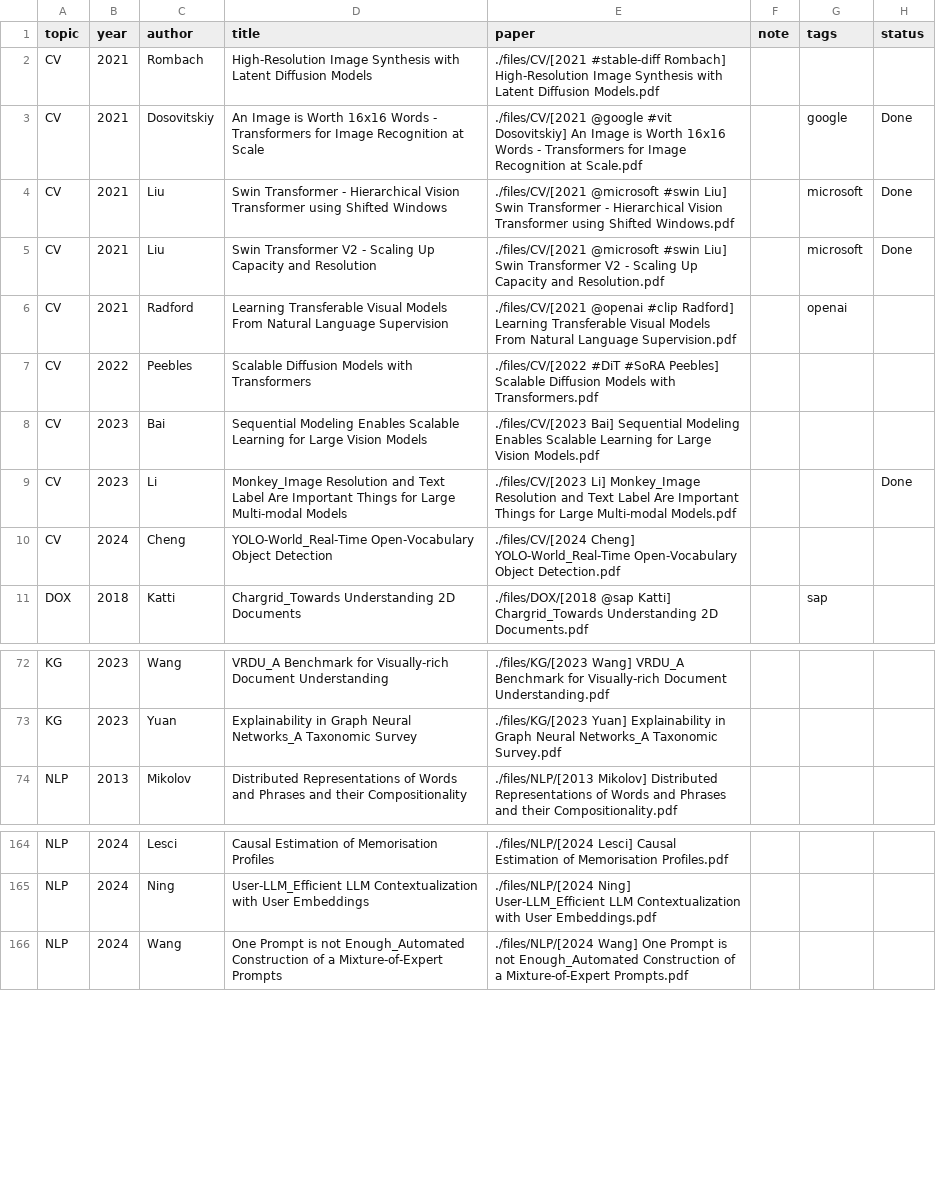
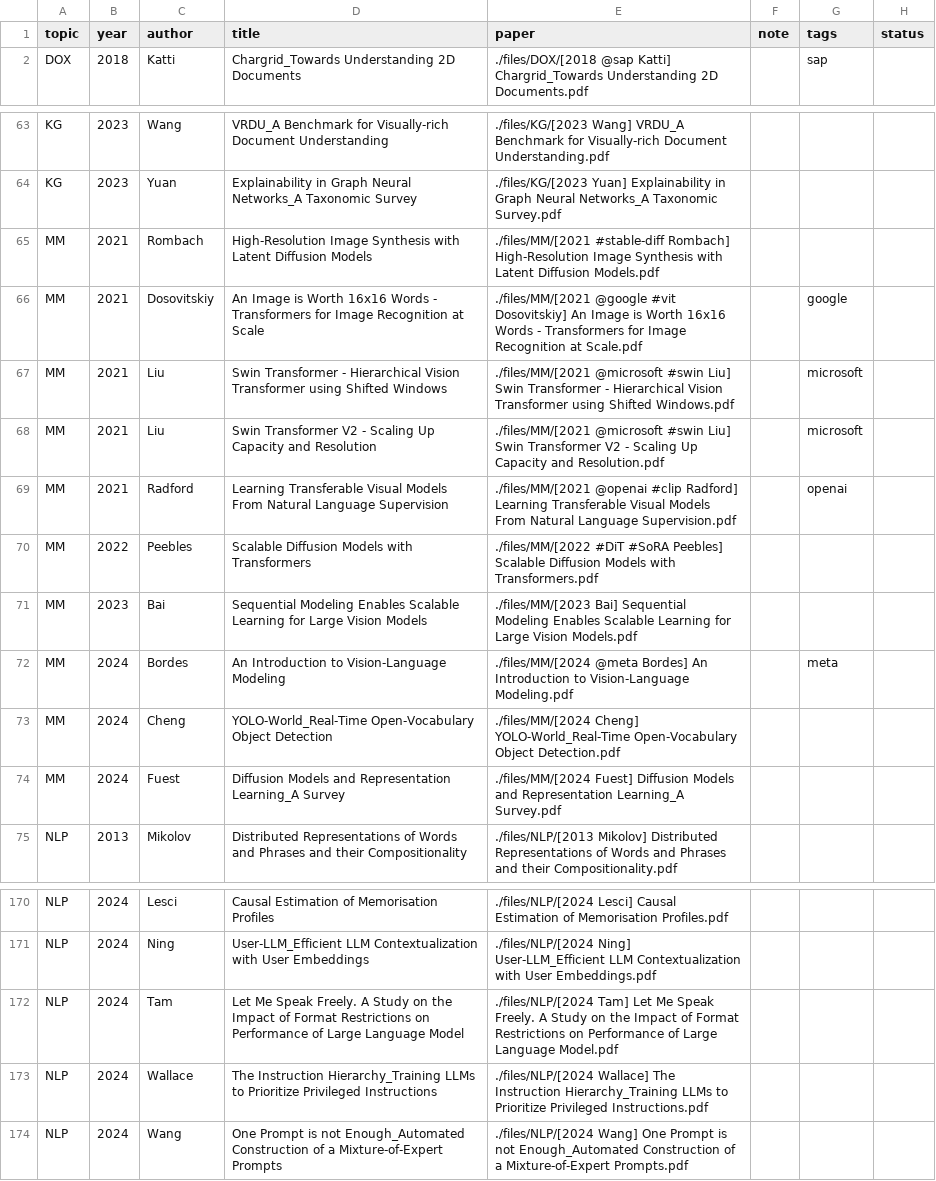
Before and after one commit to Gwanbou/Papers, a CSV file: automation/database.csv, drawn as a sheet; only a part is shown, gaps mark what is left out; the diff covers the shown part only.

Commit message:
add papers

```diff
--- a/automation/database.csv
+++ b/automation/database.csv
@@ -1,11 +1,2 @@
 topic,year,author,title,paper,note,tags,status
-CV,2021,Rombach,High-Resolution Image Synthesis with Latent Diffusion Models,./files/CV/[2021 #stable-diff Rombach] High-Resolution Image Synthesis with Latent Diffusion Models.pdf,,,
-CV,2021,Dosovitskiy,An Image is Worth 16x16 Words - Transformers for Image Recognition at Scale,./files/CV/[2021 @google #vit Dosovitskiy] An Image is Worth 16x16 Words - Transformers for Image Recognition at Scale.pdf,,google,Done
-CV,2021,Liu,Swin Transformer - Hierarchical Vision Transformer using Shifted Windows,./files/CV/[2021 @microsoft #swin Liu] Swin Transformer - Hierarchical Vision Transformer using Shifted Windows.pdf,,microsoft,Done
-CV,2021,Liu,Swin Transformer V2 - Scaling Up Capacity and Resolution,./files/CV/[2021 @microsoft #swin Liu] Swin Transformer V2 - Scaling Up Capacity and Resolution.pdf,,microsoft,Done
-CV,2021,Radford,Learning Transferable Visual Models From Natural Language Supervision,./files/CV/[2021 @openai #clip Radford] Learning Transferable Visual Models From Natural Language Supervision.pdf,,openai,
-CV,2022,Peebles,Scalable Diffusion Models with Transformers,./files/CV/[2022 #DiT #SoRA Peebles] Scalable Diffusion Models with Transformers.pdf,,,
-CV,2023,Bai,Sequential Modeling Enables Scalable Learning for Large Vision Models,./files/CV/[2023 Bai] Sequential Modeling Enables Scalable Learning for Large Vision Models.pdf,,,
-CV,2023,Li,Monkey_Image Resolution and Text Label Are Important Things for Large Multi-modal Models,./files/CV/[2023 Li] Monkey_Image Resolution and Text Label Are Important Things for Large Multi-modal Models.pdf,,,Done
-CV,2024,Cheng,YOLO-World_Real-Time Open-Vocabulary Object Detection,./files/CV/[2024 Cheng] YOLO-World_Real-Time Open-Vocabulary Object Detection.pdf,,,
 DOX,2018,Katti,Chargrid_Towards Understanding 2D Documents,./files/DOX/[2018 @sap Katti] Chargrid_Towards Understanding 2D Documents.pdf,,sap,
@@ -73,2 +64,12 @@ KG,2023,Wang,VRDU_A Benchmark for Visually-rich Document Understanding,./files/K
 KG,2023,Yuan,Explainability in Graph Neural Networks_A Taxonomic Survey,./files/KG/[2023 Yuan] Explainability in Graph Neural Networks_A Taxonomic Survey.pdf,,,
+MM,2021,Rombach,High-Resolution Image Synthesis with Latent Diffusion Models,./files/MM/[2021 #stable-diff Rombach] High-Resolution Image Synthesis with Latent Diffusion Models.pdf,,,
+MM,2021,Dosovitskiy,An Image is Worth 16x16 Words - Transformers for Image Recognition at Scale,./files/MM/[2021 @google #vit Dosovitskiy] An Image is Worth 16x16 Words - Transformers for Image Recognition at Scale.pdf,,google,
+MM,2021,Liu,Swin Transformer - Hierarchical Vision Transformer using Shifted Windows,./files/MM/[2021 @microsoft #swin Liu] Swin Transformer - Hierarchical Vision Transformer using Shifted Windows.pdf,,microsoft,
+MM,2021,Liu,Swin Transformer V2 - Scaling Up Capacity and Resolution,./files/MM/[2021 @microsoft #swin Liu] Swin Transformer V2 - Scaling Up Capacity and Resolution.pdf,,microsoft,
+MM,2021,Radford,Learning Transferable Visual Models From Natural Language Supervision,./files/MM/[2021 @openai #clip Radford] Learning Transferable Visual Models From Natural Language Supervision.pdf,,openai,
+MM,2022,Peebles,Scalable Diffusion Models with Transformers,./files/MM/[2022 #DiT #SoRA Peebles] Scalable Diffusion Models with Transformers.pdf,,,
+MM,2023,Bai,Sequential Modeling Enables Scalable Learning for Large Vision Models,./files/MM/[2023 Bai] Sequential Modeling Enables Scalable Learning for Large Vision Models.pdf,,,
+MM,2024,Bordes,An Introduction to Vision-Language Modeling,./files/MM/[2024 @meta Bordes] An Introduction to Vision-Language Modeling.pdf,,meta,
+MM,2024,Cheng,YOLO-World_Real-Time Open-Vocabulary Object Detection,./files/MM/[2024 Cheng] YOLO-World_Real-Time Open-Vocabulary Object Detection.pdf,,,
+MM,2024,Fuest,Diffusion Models and Representation Learning_A Survey,./files/MM/[2024 Fuest] Diffusion Models and Representation Learning_A Survey.pdf,,,
 NLP,2013,Mikolov,Distributed Representations of Words and Phrases and their Compositionality,./files/NLP/[2013 Mikolov] Distributed Representations of Words and Phrases and their Compositionality.pdf,,,
@@ -165,2 +171,4 @@ NLP,2024,Lesci,Causal Estimation of Memorisation Profiles,./files/NLP/[2024 Lesc
 NLP,2024,Ning,User-LLM_Efficient LLM Contextualization with User Embeddings,./files/NLP/[2024 Ning] User-LLM_Efficient LLM Contextualization with User Embeddings.pdf,,,
+NLP,2024,Tam,Let Me Speak Freely. A Study on the Impact of Format Restrictions on Performance of Large Language Model,./files/NLP/[2024 Tam] Let Me Speak Freely. A Study on the Impact of Format Restrictions on Performance of Large Language Model.pdf,,,
+NLP,2024,Wallace,The Instruction Hierarchy_Training LLMs to Prioritize Privileged Instructions,./files/NLP/[2024 Wallace] The Instruction Hierarchy_Training LLMs to Prioritize Privileged Instructions.pdf,,,
 NLP,2024,Wang,One Prompt is not Enough_Automated Construction of a Mixture-of-Expert Prompts,./files/NLP/[2024 Wang] One Prompt is not Enough_Automated Construction of a Mixture-of-Expert Prompts.pdf,,,
```
Also changed, not shown: 5 added rows, 1 removed row and 1 edited cell elsewhere in this file, 31 other files.
